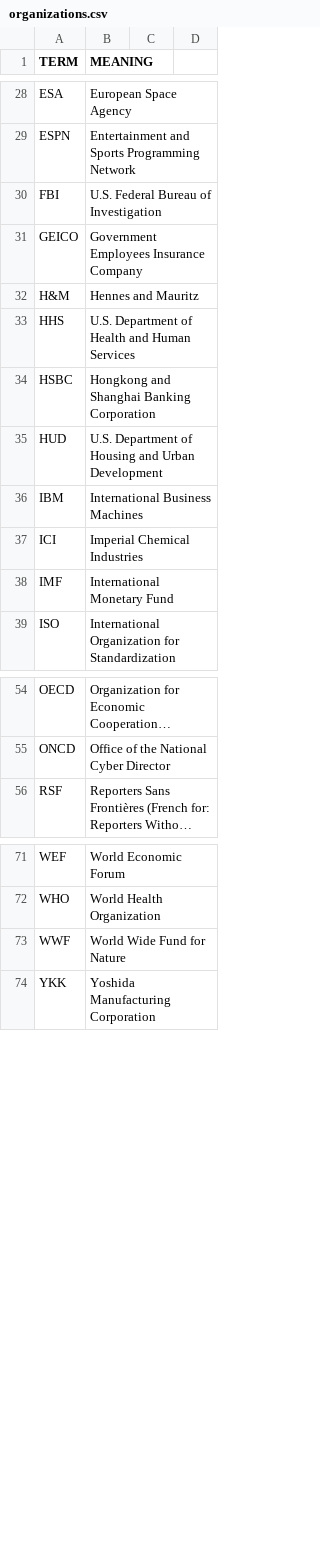
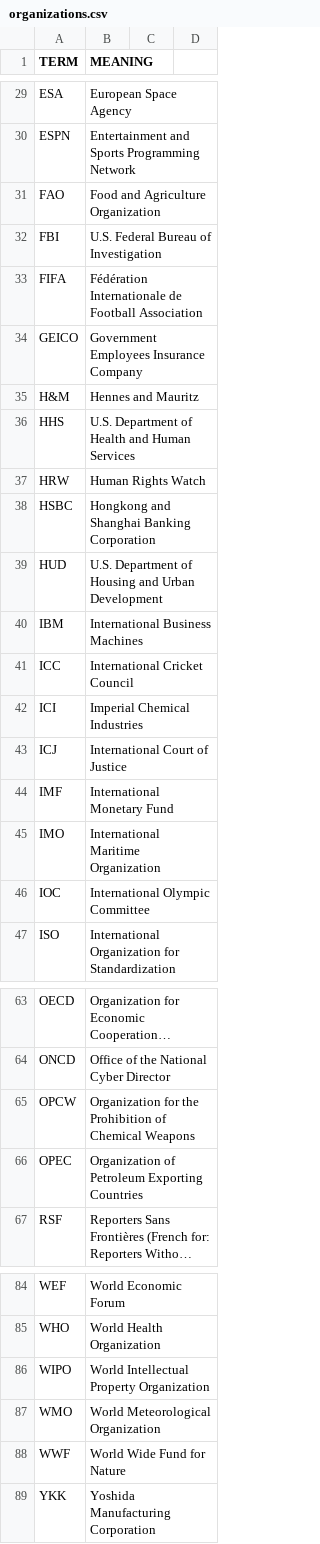
Before and after one commit to fleschutz/talk2windows, a CSV file: data/abbr/organizations.csv, drawn as a sheet; only a part is shown, gaps mark what is left out; long unchanged cells end in …; the diff covers the shown part only; the diff names each change by its address in the sheet, - before the commit and + after, or states it on an @@ line.

```diff
--- a/data/abbr/organizations.csv
+++ b/data/abbr/organizations.csv
+row 31: FAO | Food and Agriculture Organization
+row 33: FIFA | Fédération Internationale de Football Association
+row 37: HRW | Human Rights Watch
+row 41: ICC | International Cricket Council
+row 43: ICJ | International Court of Justice
+row 45: IMO | International Maritime Organization
+row 46: IOC | International Olympic Committee
+row 65: OPCW | Organization for the Prohibition of Chemical Weapons
+row 66: OPEC | Organization of Petroleum Exporting Countries
+row 86: WIPO | World Intellectual Property Organization
+row 87: WMO | World Meteorological Organization
```
Also changed, not shown: 4 added rows elsewhere in this file, data/abbr/aviation.csv, data/abbr/computing.csv, 2 other files.
